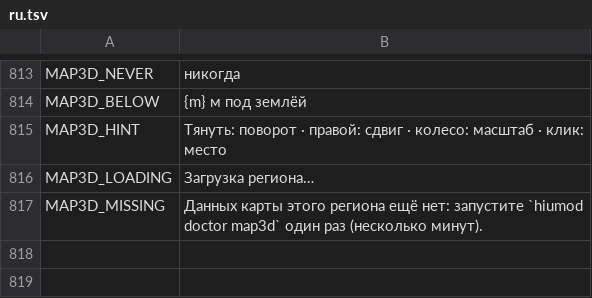
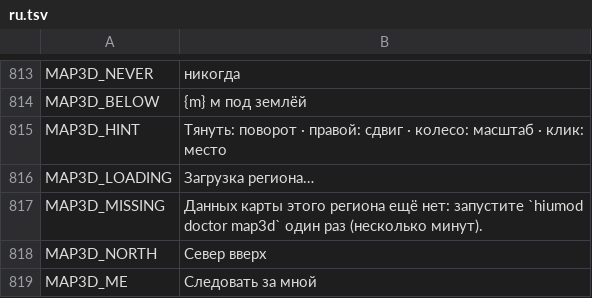
Before and after one commit to myso-kr/hell-is-us-mod, a TSV file: assets/i18n/ru.tsv, drawn as a sheet; only a part is shown, gaps mark what is left out; the diff names each change by its address in the sheet, - before the commit and + after, or states it on an @@ line.

```diff
--- a/assets/i18n/ru.tsv
+++ b/assets/i18n/ru.tsv
+row 818: MAP3D_NORTH | Север вверх
+row 819: MAP3D_ME | Следовать за мной
```
Also changed, not shown: assets/i18n/ja.tsv, assets/i18n/ko.tsv, 11 other files.
